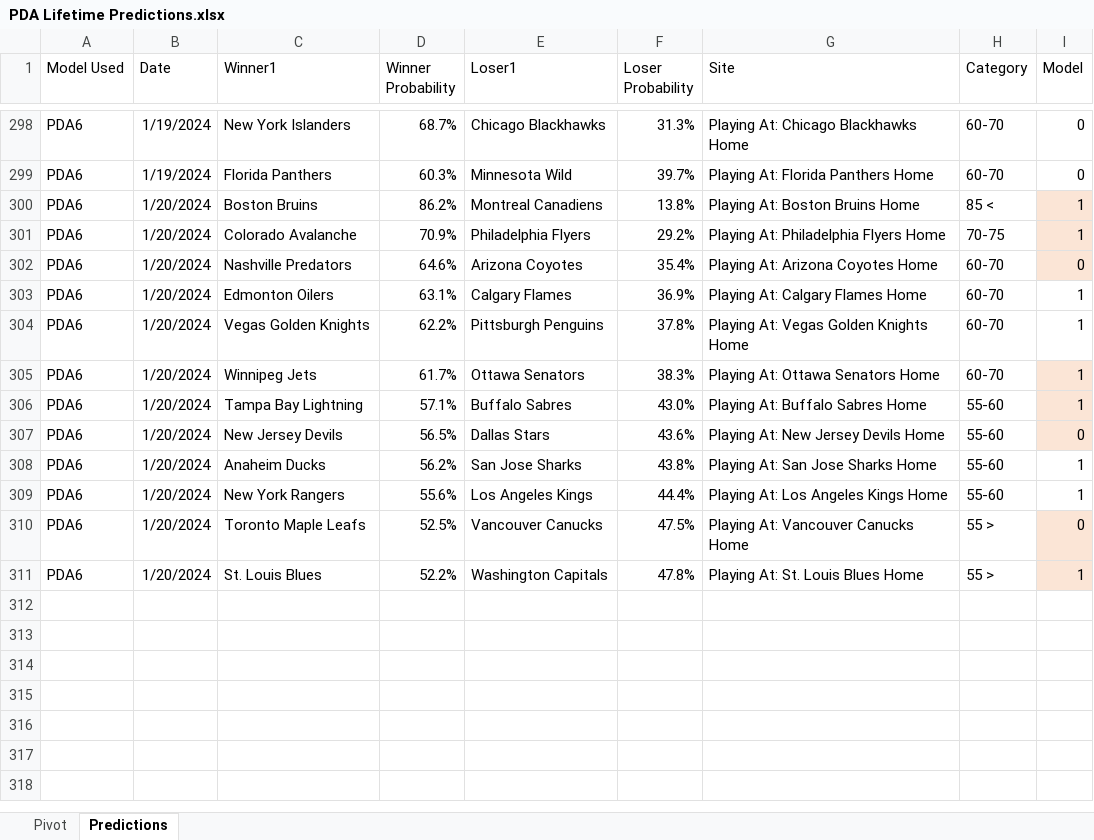
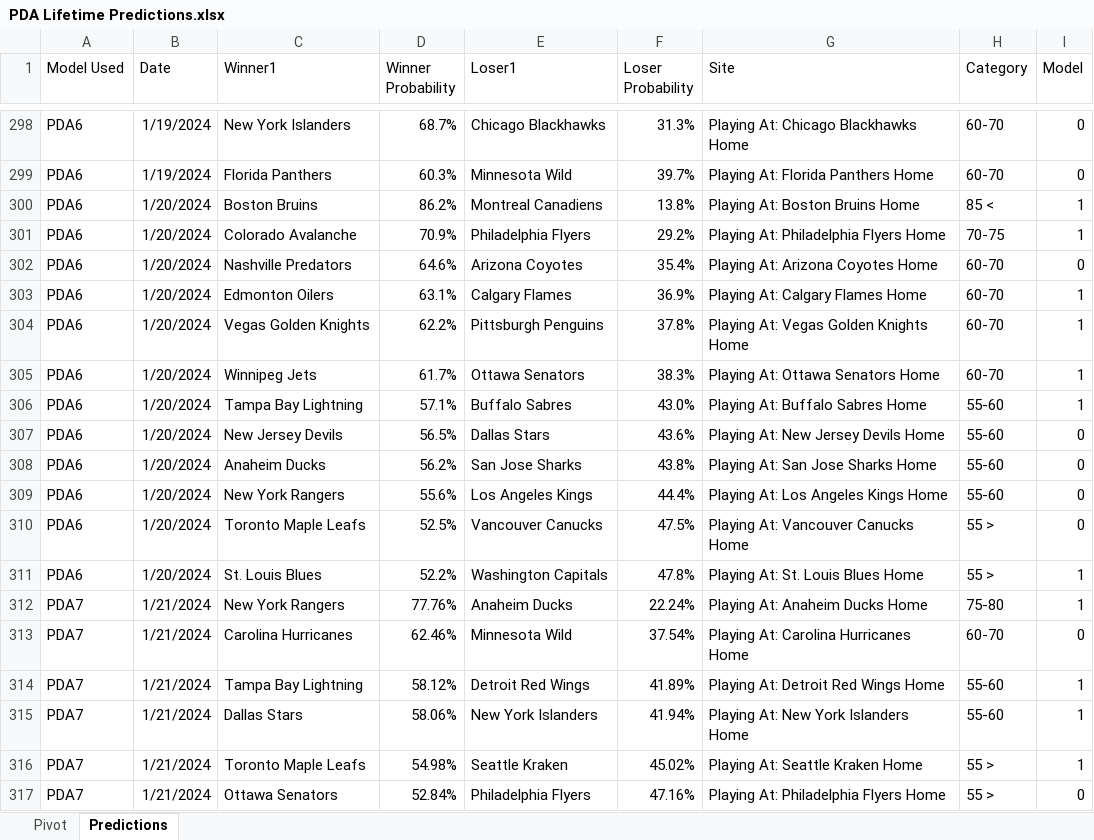
Before and after one commit to thomashigginsdatascientist/Hockey_Model, an Excel workbook: PDA Lifetime Predictions.xlsx, sheet Predictions, drawn as a sheet; only a part is shown, gaps mark what is left out; values as stored, in another font and other column widths than the file's, no borders; the diff names each change by its address in the sheet, - before the commit and + after, or states it on an @@ line.

Commit message:
cleaned up code/retrained model/updated predictions

```diff
--- a/PDA Lifetime Predictions.xlsx (sheet Predictions)
+++ b/PDA Lifetime Predictions.xlsx (sheet Predictions)
-I300:I302 fill: #FBE5D6
+I300:I302 fill: none
-I305:I307 fill: #FBE5D6
+I305:I307 fill: none
-I308:I309 (Model): 1
+I308:I309 (Model): 0
-I310:I311 fill: #FBE5D6
+I310:I311 fill: none
+row 312: PDA7 | 1/21/2024 | New York Rangers | 77.76% | Anaheim Ducks | 22.24% | Playing At: Anaheim Ducks Home | 75-80 | 1
+row 313: PDA7 | 1/21/2024 | Carolina Hurricanes | 62.46% | Minnesota Wild | 37.54% | Playing At: Carolina Hurricanes Home | 60-70 | 0
+row 314: PDA7 | 1/21/2024 | Tampa Bay Lightning | 58.12% | Detroit Red Wings | 41.89% | Playing At: Detroit Red Wings Home | 55-60 | 1
+row 315: PDA7 | 1/21/2024 | Dallas Stars | 58.06% | New York Islanders | 41.94% | Playing At: New York Islanders Home | 55-60 | 1
+row 316: PDA7 | 1/21/2024 | Toronto Maple Leafs | 54.98% | Seattle Kraken | 45.02% | Playing At: Seattle Kraken Home | 55 > | 1
+row 317: PDA7 | 1/21/2024 | Ottawa Senators | 52.84% | Philadelphia Flyers | 47.16% | Playing At: Philadelphia Flyers Home | 55 > | 0
```
Also changed, not shown: sheet Pivot, 6 other files.
